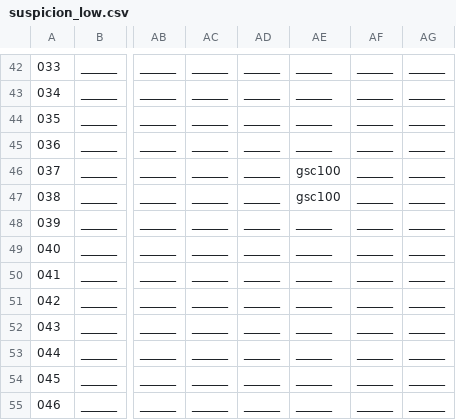
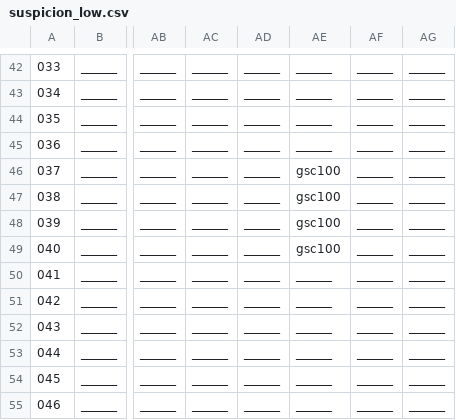
Before and after one commit to WolfgangBischoff/Progress, a CSV file: src/res/level/crewdeck/suspicion_low.csv, drawn as a sheet; only a part is shown, gaps mark what is left out; the diff names each change by its address in the sheet, - before the commit and + after, or states it on an @@ line.

```diff
--- a/src/res/level/crewdeck/suspicion_low.csv
+++ b/src/res/level/crewdeck/suspicion_low.csv
-AE48:AE49: ______
+AE48:AE49: gsc100
```
Also changed, not shown: src/res/level/crewdeck/suspicion_medium.csv, 9 other files.
